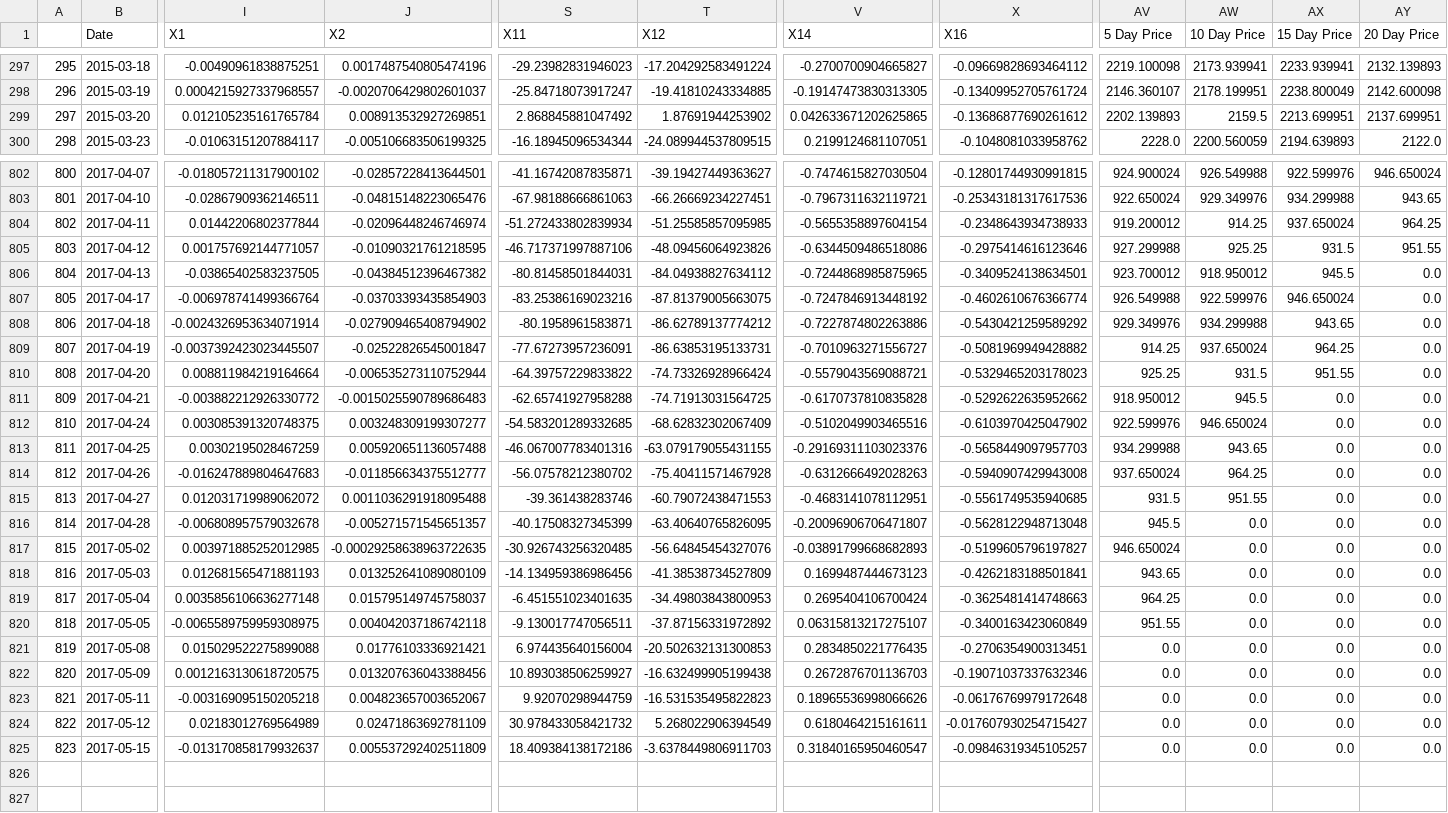
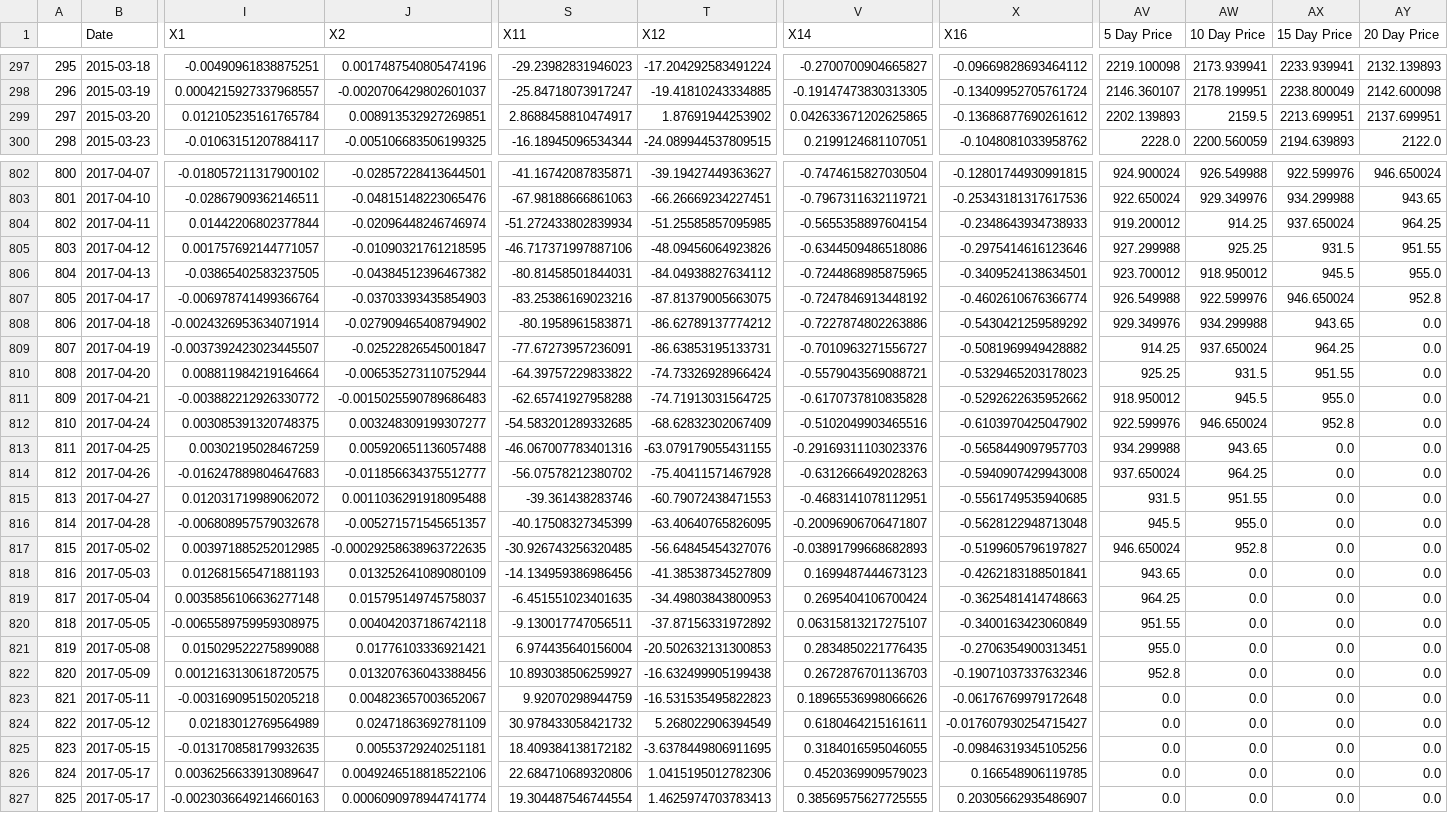
Before and after one commit to janithmehta/StockMarketPrediction, a CSV file: Predictions/csv/INFY.csv, drawn as a sheet; only a part is shown, gaps mark what is left out; rows hold the shown columns only; the diff covers the shown part only; the diff names each change by its address in the sheet, - before the commit and + after, or states it on an @@ line.

```diff
--- a/Predictions/csv/INFY.csv
+++ b/Predictions/csv/INFY.csv
-S299 (X11): 2.868845881047492
+S299 (X11): 2.8688458810474917
-AY806 (20 Day Price): 0.0
+AY806 (20 Day Price): 955.0
-AY807 (20 Day Price): 0.0
+AY807 (20 Day Price): 952.8
-AX811 (15 Day Price): 0.0
+AX811 (15 Day Price): 955.0
-AX812 (15 Day Price): 0.0
+AX812 (15 Day Price): 952.8
-AW816 (10 Day Price): 0.0
+AW816 (10 Day Price): 955.0
-AW817 (10 Day Price): 0.0
+AW817 (10 Day Price): 952.8
-AV821 (5 Day Price): 0.0
+AV821 (5 Day Price): 955.0
-AV822 (5 Day Price): 0.0
+AV822 (5 Day Price): 952.8
-I825 (X1): -0.013170858179932637
+I825 (X1): -0.013170858179932635
-J825 (X2): 0.005537292402511809
+J825 (X2): 0.00553729240251181
-S825 (X11): 18.409384138172186
+S825 (X11): 18.409384138172182
-T825 (X12): -3.6378449806911703
+T825 (X12): -3.6378449806911695
-V825 (X14): 0.31840165950460547
+V825 (X14): 0.3184016595046055
-X825 (X16): -0.09846319345105257
+X825 (X16): -0.09846319345105256
+row 826: 824 | 2017-05-17 | 0.0036256633913089647 | 0.0049246518818522106 | 22.684710689320806 | 1.0415195012782306 | 0.4520369909579023 | 0.166548906119785 | 0.0 | 0.0 | 0.0 | 0.0
+row 827: 825 | 2017-05-17 | -0.0023036649214660163 | 0.0006090978944741774 | 19.304487546744554 | 1.4625974703783413 | 0.38569575627725555 | 0.20305662935486907 | 0.0 | 0.0 | 0.0 | 0.0
```
Also changed, not shown: 12 edited cells elsewhere in this file, Predictions/csv/AMBUJACEM.csv, Predictions/csv/ASIANPAINT.csv, 7 other files.
